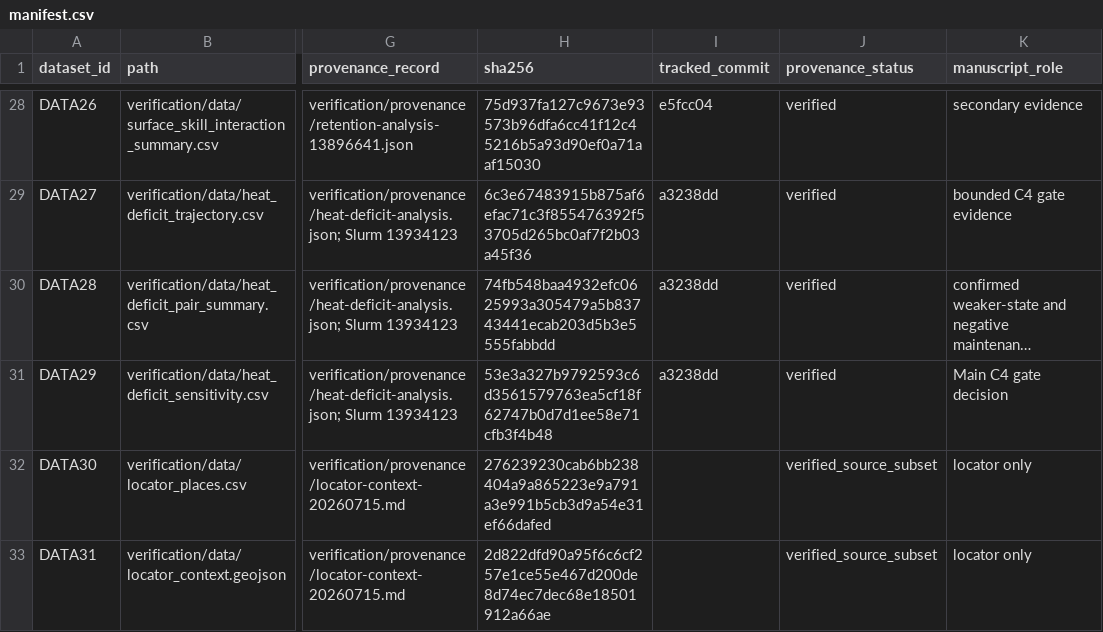
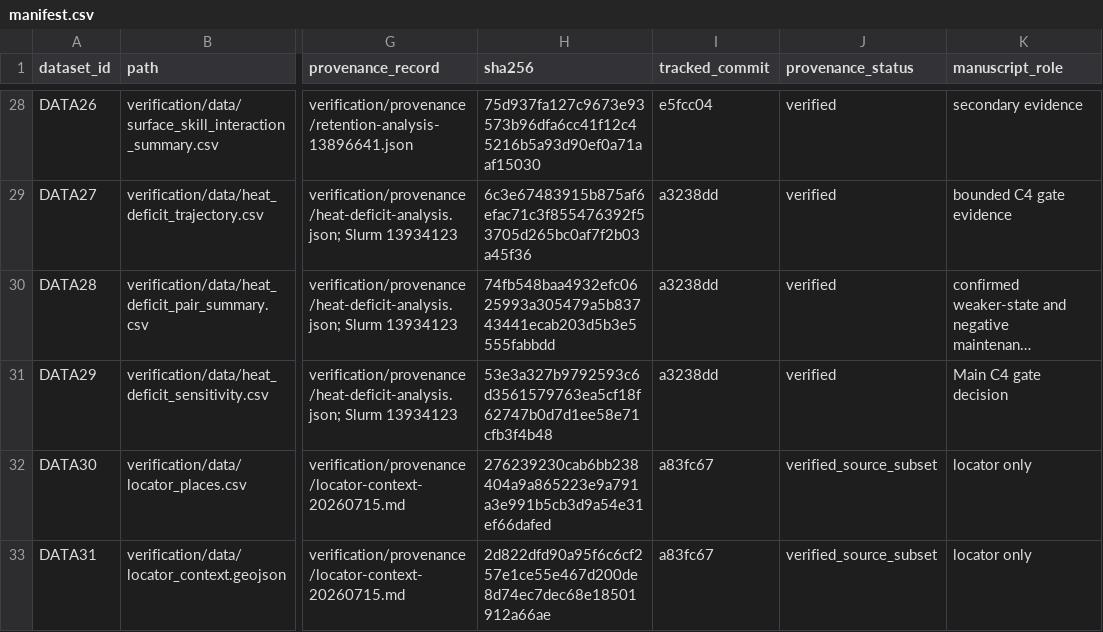
Before and after one commit to Bingham-Research-Center/latex-jrl-mjd-mdpiair-2026, a CSV file: verification/data/manifest.csv, drawn as a sheet; only a part is shown, gaps mark what is left out; long unchanged cells end in …; the diff names each change by its address in the sheet, - before the commit and + after, or states it on an @@ line.

```diff
--- a/verification/data/manifest.csv
+++ b/verification/data/manifest.csv
-I32:I33 (tracked_commit): (empty)
+I32:I33 (tracked_commit): a83fc67
```
Also changed, not shown: 5 other files.
